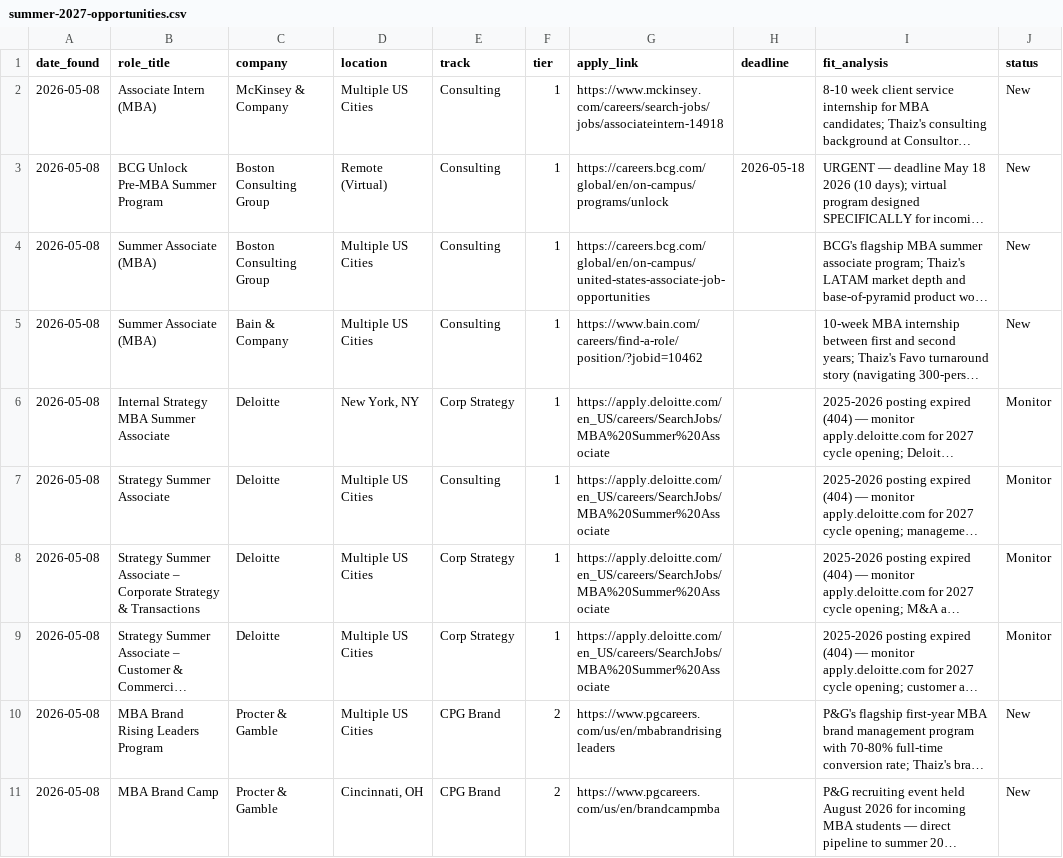
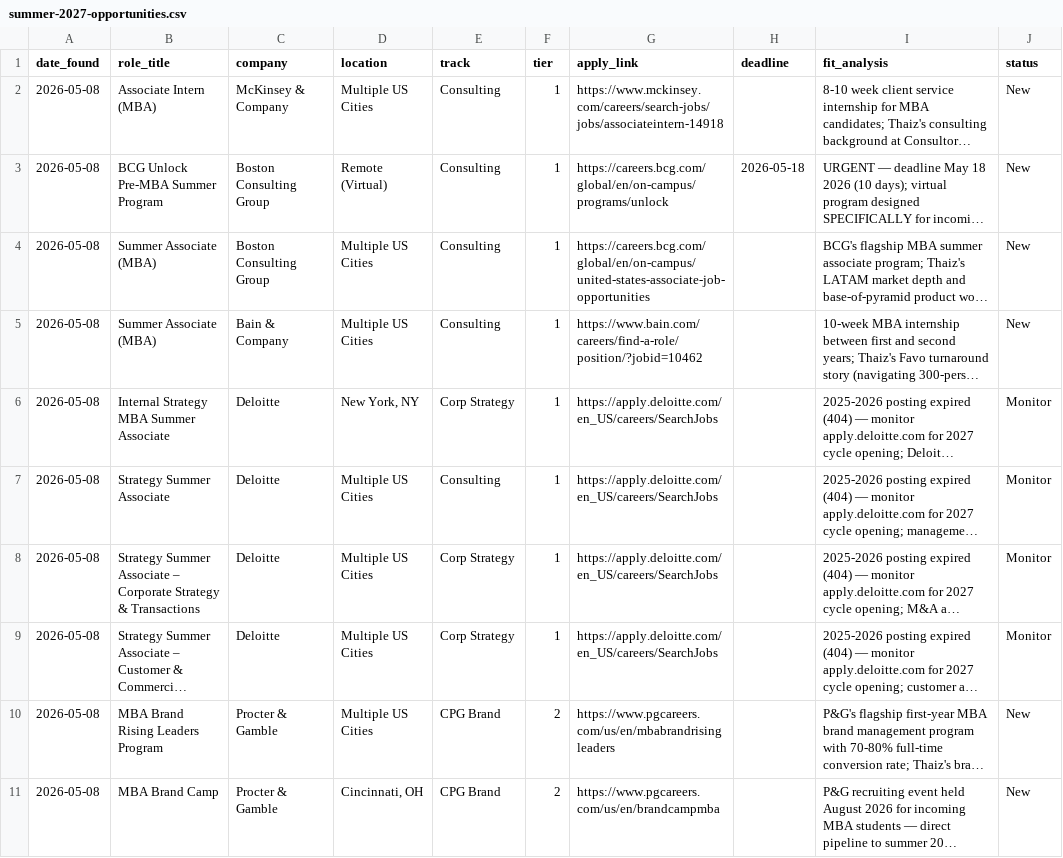
Before and after one commit to thaizbar-debug/booth-recruiting-bible, a CSV file: applications/summer-2027-opportunities.csv, drawn as a sheet; only a part is shown; long unchanged cells end in …; the diff names each change by its address in the sheet, - before the commit and + after, or states it on an @@ line.

Commit message:
fix: replace encoded Deloitte URLs with clean search page link

```diff
--- a/applications/summer-2027-opportunities.csv
+++ b/applications/summer-2027-opportunities.csv
-G6:G9 (apply_link): https://apply.deloitte.com/en_US/careers/SearchJobs/MBA%20Summer%20Associate
+G6:G9 (apply_link): https://apply.deloitte.com/en_US/careers/SearchJobs
```
